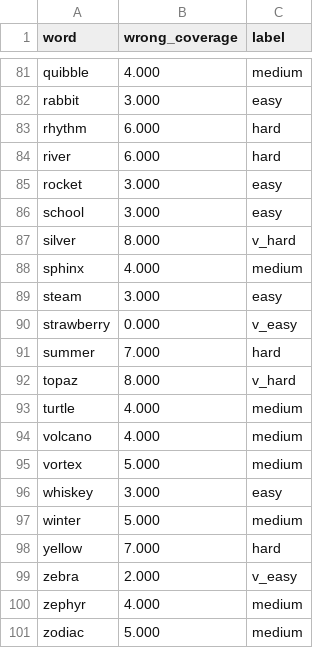
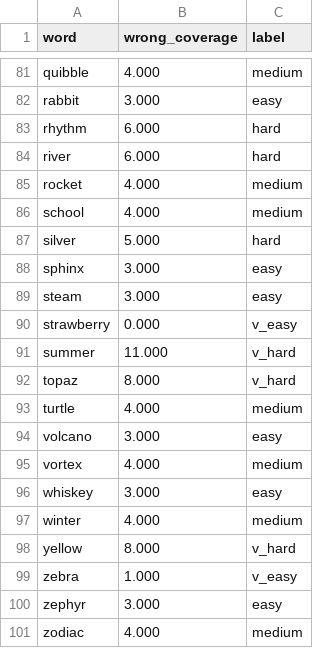
Before and after one commit to MattFisher/hangman-bench, a TSV file: analysis/difficulty_binned.tsv, drawn as a sheet; only a part is shown, gaps mark what is left out; the diff covers the shown part only.

```diff
--- a/analysis/difficulty_binned.tsv
+++ b/analysis/difficulty_binned.tsv
@@ -84,18 +84,18 @@ rhythm	6.000	hard
 river	6.000	hard
-rocket	3.000	easy
-school	3.000	easy
-silver	8.000	v_hard
-sphinx	4.000	medium
+rocket	4.000	medium
+school	4.000	medium
+silver	5.000	hard
+sphinx	3.000	easy
 steam	3.000	easy
 strawberry	0.000	v_easy
-summer	7.000	hard
+summer	11.000	v_hard
 topaz	8.000	v_hard
 turtle	4.000	medium
-volcano	4.000	medium
-vortex	5.000	medium
+volcano	3.000	easy
+vortex	4.000	medium
 whiskey	3.000	easy
-winter	5.000	medium
-yellow	7.000	hard
-zebra	2.000	v_easy
-zephyr	4.000	medium
-zodiac	5.000	medium
+winter	4.000	medium
+yellow	8.000	v_hard
+zebra	1.000	v_easy
+zephyr	3.000	easy
+zodiac	4.000	medium
```
Also changed, not shown: 74 edited cells elsewhere in this file, analysis/difficulty_binned_freq.tsv, analysis/difficulty_report.tsv, 9 other files.
